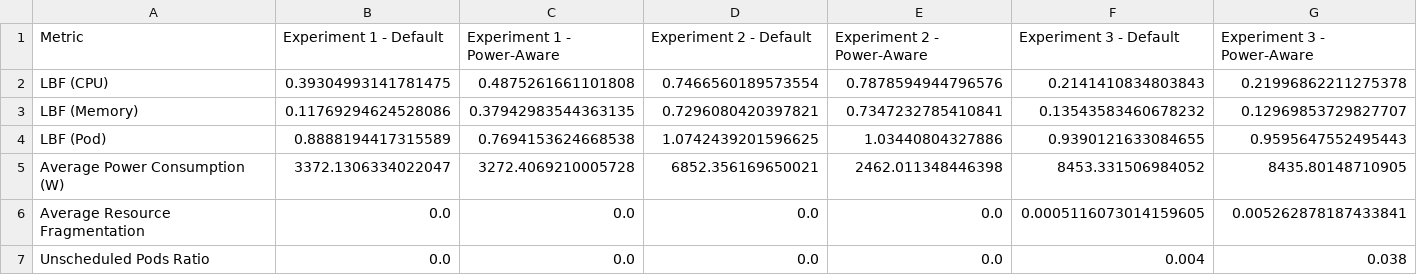
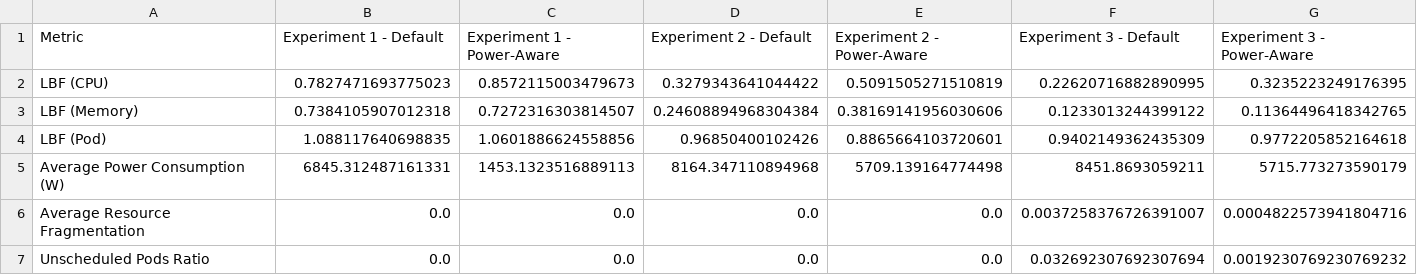
Before and after one commit to i-amprince/SEMVI_BTP, a CSV file: experiment_setups&outputs/results/comparison_results.csv, drawn as a sheet.

```diff
--- a/experiment_setups&outputs/results/comparison_results.csv
+++ b/experiment_setups&outputs/results/comparison_results.csv
@@ -1,7 +1,7 @@
 Metric,Experiment 1 - Default,Experiment 1 - Power-Aware,Experiment 2 - Default,Experiment 2 - Power-Aware,Experiment 3 - Default,Experiment 3 - Power-Aware
-LBF (CPU),0.39304993141781475,0.4875261661101808,0.7466560189573554,0.7878594944796576,0.2141410834803843,0.21996862211275378
-LBF (Memory),0.11769294624528086,0.37942983544363135,0.7296080420397821,0.7347232785410841,0.13543583460678232,0.12969853729827707
-LBF (Pod),0.8888194417315589,0.7694153624668538,1.0742439201596625,1.03440804327886,0.9390121633084655,0.9595647552495443
-Average Power Consumption (W),3372.1306334022047,3272.4069210005728,6852.356169650021,2462.011348446398,8453.331506984052,8435.80148710905
-Average Resource Fragmentation,0.0,0.0,0.0,0.0,0.0005116073014159605,0.005262878187433841
-Unscheduled Pods Ratio,0.0,0.0,0.0,0.0,0.004,0.038
+LBF (CPU),0.7827471693775023,0.8572115003479673,0.3279343641044422,0.5091505271510819,0.22620716882890995,0.3235223249176395
+LBF (Memory),0.7384105907012318,0.7272316303814507,0.24608894968304384,0.38169141956030606,0.1233013244399122,0.11364496418342765
+LBF (Pod),1.088117640698835,1.0601886624558856,0.96850400102426,0.8865664103720601,0.9402149362435309,0.9772205852164618
+Average Power Consumption (W),6845.312487161331,1453.1323516889113,8164.347110894968,5709.139164774498,8451.8693059211,5715.773273590179
+Average Resource Fragmentation,0.0,0.0,0.0,0.0,0.0037258376726391007,0.0004822573941804716
+Unscheduled Pods Ratio,0.0,0.0,0.0,0.0,0.032692307692307694,0.0019230769230769232
```
Also changed, not shown: 33 other files.
